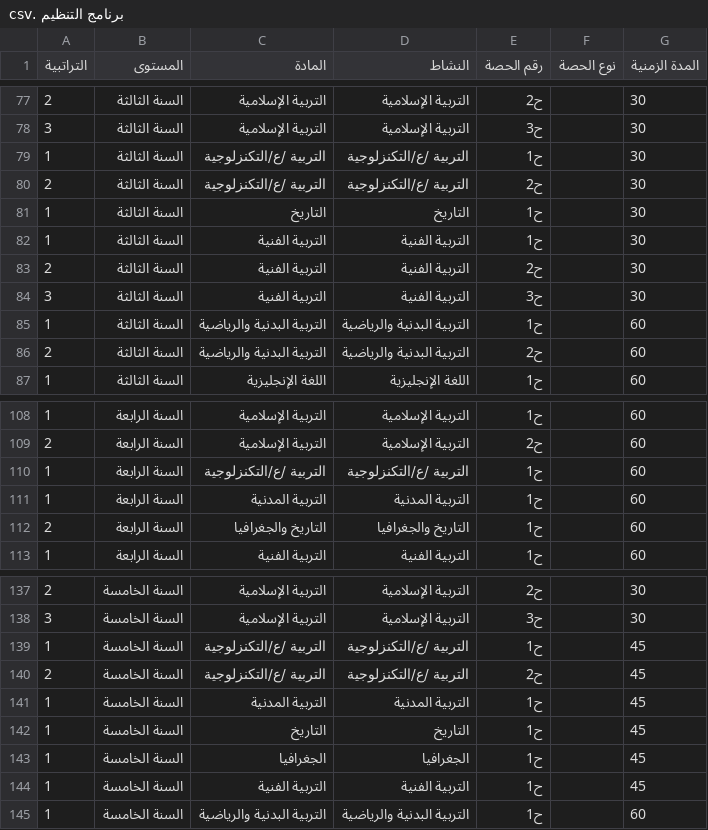
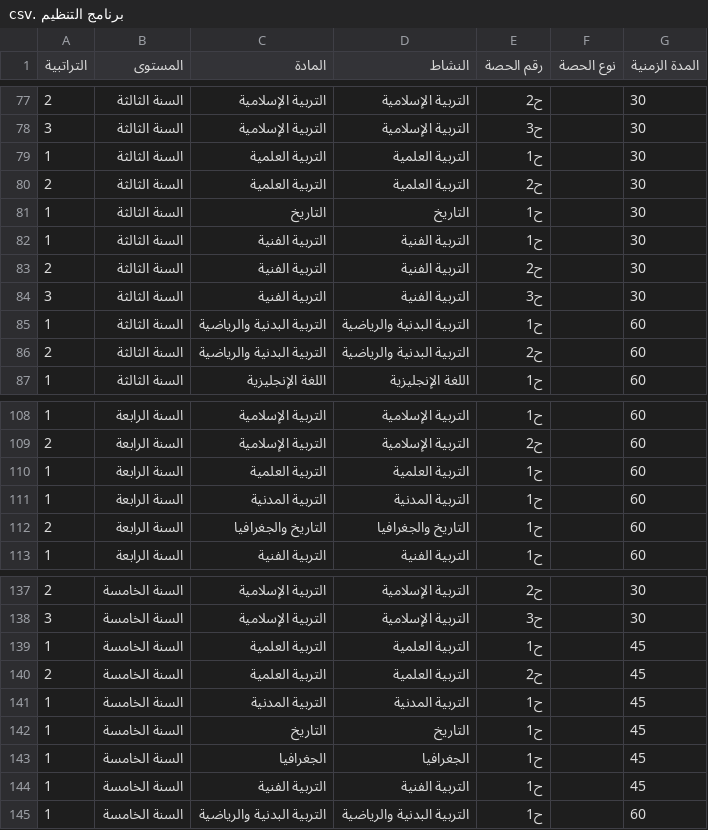
Before and after one commit to hamzaamrane83-prog/school-data, a CSV file: برنامج التنظيم .csv, drawn as a sheet; only a part is shown, gaps mark what is left out.

Commit message:
Update برنامج التنظيم .csv

```diff
--- a/برنامج التنظيم .csv
+++ b/برنامج التنظيم .csv
@@ -78,4 +78,4 @@
 3	السنة الثالثة 	التربية الإسلامية 	التربية الإسلامية 	ح3		30
-1	السنة الثالثة 	التربية /ع/التكنزلوجية 	التربية /ع/التكنزلوجية 	ح1		30
-2	السنة الثالثة 	التربية /ع/التكنزلوجية 	التربية /ع/التكنزلوجية 	ح2		30
+1	السنة الثالثة 	التربية العلمية 	التربية العلمية 	ح1		30
+2	السنة الثالثة 	التربية العلمية 	التربية العلمية 	ح2		30
 1	السنة الثالثة 	التاريخ	التاريخ	ح1		30
@@ -109,3 +109,3 @@
 2	السنة الرابعة 	التربية الإسلامية 	التربية الإسلامية 	ح2		60
-1	السنة الرابعة 	التربية /ع/التكنزلوجية 	التربية /ع/التكنزلوجية 	ح1		60
+1	السنة الرابعة 	التربية العلمية 	التربية العلمية 	ح1		60
 1	السنة الرابعة 	التربية المدنية 	التربية المدنية 	ح1		60
@@ -138,4 +138,4 @@
 3	السنة الخامسة 	التربية الإسلامية 	التربية الإسلامية 	ح3		30
-1	السنة الخامسة 	التربية /ع/التكنزلوجية 	التربية /ع/التكنزلوجية 	ح1		45
-2	السنة الخامسة 	التربية /ع/التكنزلوجية 	التربية /ع/التكنزلوجية 	ح2		45
+1	السنة الخامسة 	التربية العلمية 	التربية العلمية 	ح1		45
+2	السنة الخامسة 	التربية العلمية 	التربية العلمية 	ح2		45
 1	السنة الخامسة 	التربية المدنية 	التربية المدنية 	ح1		45
```
